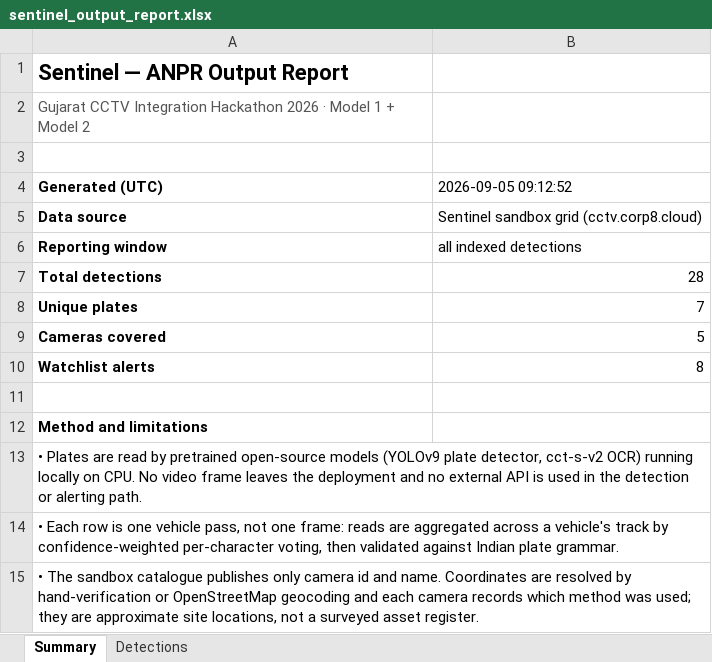
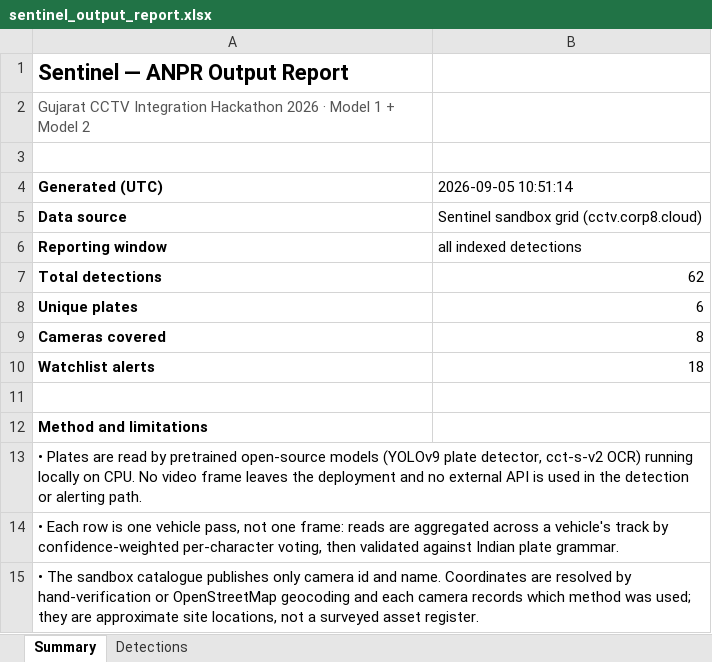
Before and after one commit to DevamShah1211/Sentinel-Hackathone, an Excel workbook: submission/sentinel_output_report.xlsx, sheet Summary, drawn as a sheet; values as stored, in another font and other column widths than the file's, no borders; the diff names each change by its address in the sheet, - before the commit and + after, or states it on an @@ line.

```diff
--- a/submission/sentinel_output_report.xlsx (sheet Summary)
+++ b/submission/sentinel_output_report.xlsx (sheet Summary)
-B4: 2026-09-05 09:12:52
+B4: 2026-09-05 10:51:14
-B7 (2026-09-05 10:51:14): 28
+B7 (2026-09-05 10:51:14): 62
-B8 (2026-09-05 10:51:14): 7
+B8 (2026-09-05 10:51:14): 6
-B9 (2026-09-05 10:51:14): 5
+B9 (2026-09-05 10:51:14): 8
-B10 (2026-09-05 10:51:14): 8
+B10 (2026-09-05 10:51:14): 18
```
Also changed, not shown: sheet Detections, 2 other files.
